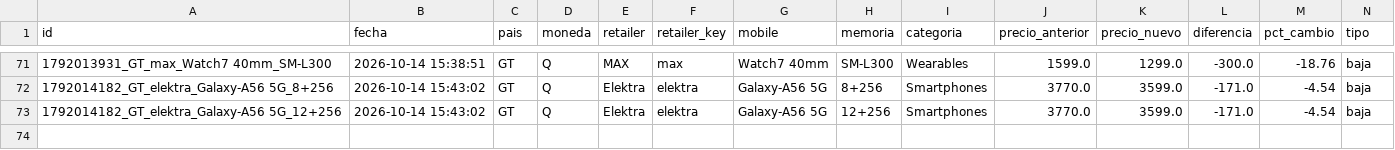
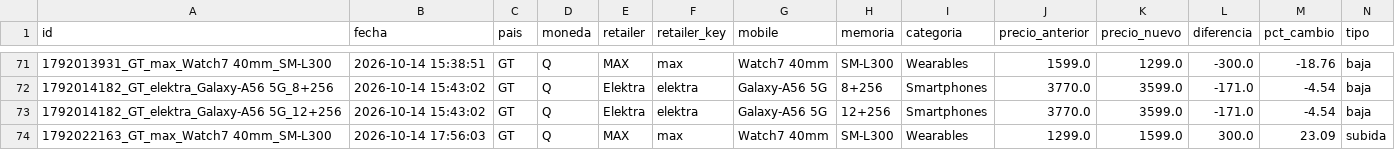
Before and after one commit to goldenboy1496/reporte-precios, a CSV file: data/historico_cambios.csv, drawn as a sheet; only a part is shown, gaps mark what is left out.

```diff
--- a/data/historico_cambios.csv
+++ b/data/historico_cambios.csv
@@ -73 +73,2 @@ id,fecha,pais,moneda,retailer,retailer_key,mobile,memoria,categoria,precio_anter
 1792014182_GT_elektra_Galaxy-A56 5G_12+256,2026-10-14 15:43:02,GT,Q,Elektra,elektra,Galaxy-A56 5G,12+256,Smartphones,3770.0,3599.0,-171.0,-4.54,baja
+1792022163_GT_max_Watch7 40mm_SM-L300,2026-10-14 17:56:03,GT,Q,MAX,max,Watch7 40mm,SM-L300,Wearables,1299.0,1599.0,300.0,23.09,subida
```
Also changed, not shown: data/mis_precios.csv, data/mis_precios_sv.csv, 10 other files.
